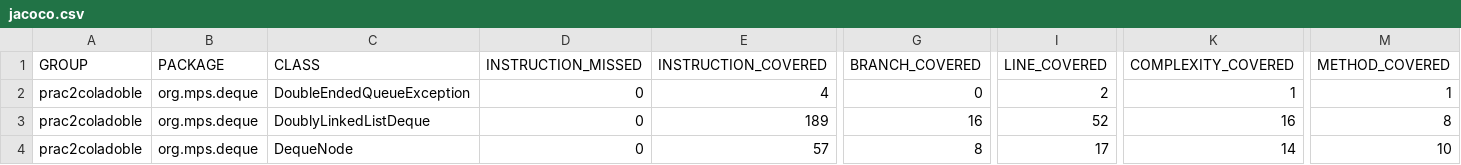
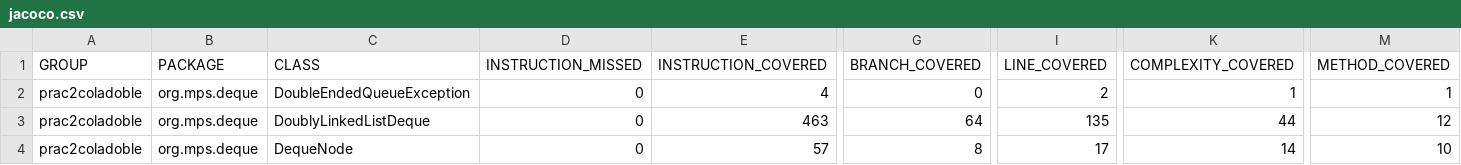
Before and after one commit to NicoZambrana/ColaDoble, a CSV file: prac2coladoble/target/site/jacoco/jacoco.csv, drawn as a sheet; only a part is shown, gaps mark what is left out; the diff names each change by its address in the sheet, - before the commit and + after, or states it on an @@ line.

Commit message:
coverage de jacoco al 100% :D

```diff
--- a/prac2coladoble/target/site/jacoco/jacoco.csv
+++ b/prac2coladoble/target/site/jacoco/jacoco.csv
-E3 (INSTRUCTION_COVERED): 189
+E3 (INSTRUCTION_COVERED): 463
-G3 (BRANCH_COVERED): 16
+G3 (BRANCH_COVERED): 64
-I3 (LINE_COVERED): 52
+I3 (LINE_COVERED): 135
-K3 (COMPLEXITY_COVERED): 16
+K3 (COMPLEXITY_COVERED): 44
-M3 (METHOD_COVERED): 8
+M3 (METHOD_COVERED): 12
```
Also changed, not shown: 26 other files.
